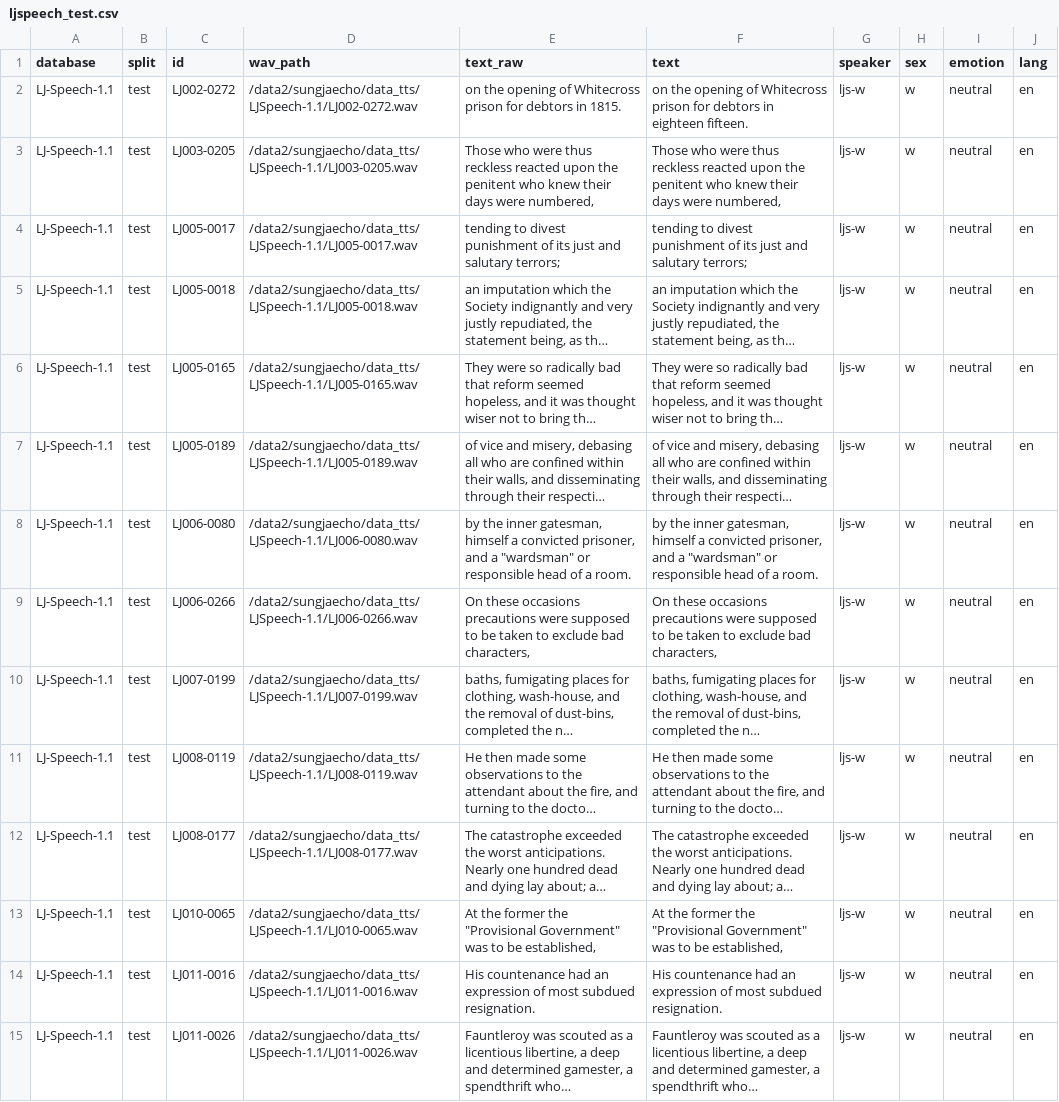
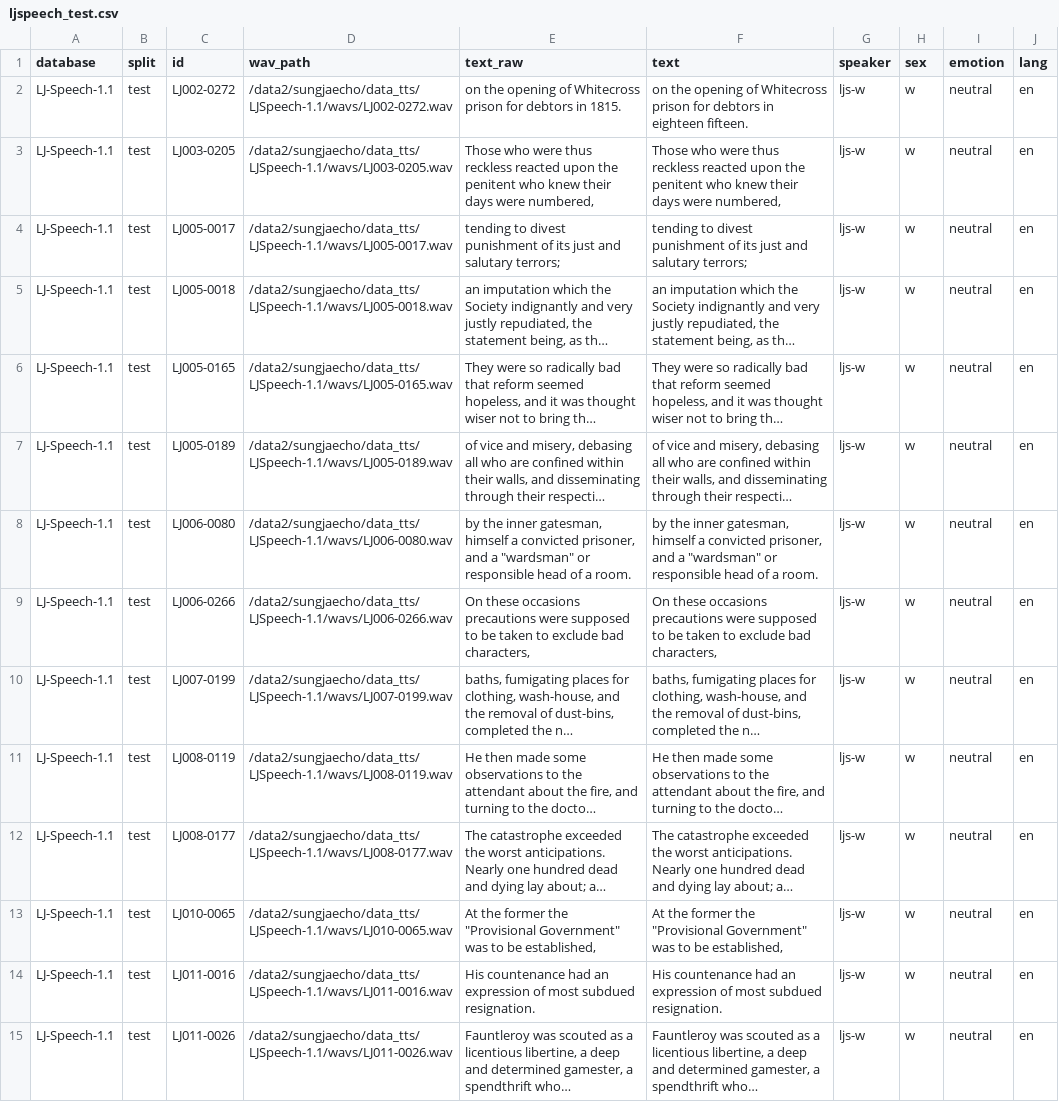
Before and after one commit to sungjae-cho/tacotron2, a CSV file: metadata/ljspeech_test.csv, drawn as a sheet; only a part is shown; long unchanged cells end in …; the diff covers the shown part only; the diff names each change by its address in the sheet, - before the commit and + after, or states it on an @@ line.

Commit message:
Add CSV files generated by the new metadata.py.

```diff
--- a/metadata/ljspeech_test.csv
+++ b/metadata/ljspeech_test.csv
-D2 (wav_path): /data2/sungjaecho/data_tts/LJSpeech-1.1/LJ002-0272.wav
+D2 (wav_path): /data2/sungjaecho/data_tts/LJSpeech-1.1/wavs/LJ002-0272.wav
-D3 (wav_path): /data2/sungjaecho/data_tts/LJSpeech-1.1/LJ003-0205.wav
+D3 (wav_path): /data2/sungjaecho/data_tts/LJSpeech-1.1/wavs/LJ003-0205.wav
-D4 (wav_path): /data2/sungjaecho/data_tts/LJSpeech-1.1/LJ005-0017.wav
+D4 (wav_path): /data2/sungjaecho/data_tts/LJSpeech-1.1/wavs/LJ005-0017.wav
-D5 (wav_path): /data2/sungjaecho/data_tts/LJSpeech-1.1/LJ005-0018.wav
+D5 (wav_path): /data2/sungjaecho/data_tts/LJSpeech-1.1/wavs/LJ005-0018.wav
-D6 (wav_path): /data2/sungjaecho/data_tts/LJSpeech-1.1/LJ005-0165.wav
+D6 (wav_path): /data2/sungjaecho/data_tts/LJSpeech-1.1/wavs/LJ005-0165.wav
-D7 (wav_path): /data2/sungjaecho/data_tts/LJSpeech-1.1/LJ005-0189.wav
+D7 (wav_path): /data2/sungjaecho/data_tts/LJSpeech-1.1/wavs/LJ005-0189.wav
-D8 (wav_path): /data2/sungjaecho/data_tts/LJSpeech-1.1/LJ006-0080.wav
+D8 (wav_path): /data2/sungjaecho/data_tts/LJSpeech-1.1/wavs/LJ006-0080.wav
-D9 (wav_path): /data2/sungjaecho/data_tts/LJSpeech-1.1/LJ006-0266.wav
+D9 (wav_path): /data2/sungjaecho/data_tts/LJSpeech-1.1/wavs/LJ006-0266.wav
-D10 (wav_path): /data2/sungjaecho/data_tts/LJSpeech-1.1/LJ007-0199.wav
+D10 (wav_path): /data2/sungjaecho/data_tts/LJSpeech-1.1/wavs/LJ007-0199.wav
-D11 (wav_path): /data2/sungjaecho/data_tts/LJSpeech-1.1/LJ008-0119.wav
+D11 (wav_path): /data2/sungjaecho/data_tts/LJSpeech-1.1/wavs/LJ008-0119.wav
-D12 (wav_path): /data2/sungjaecho/data_tts/LJSpeech-1.1/LJ008-0177.wav
+D12 (wav_path): /data2/sungjaecho/data_tts/LJSpeech-1.1/wavs/LJ008-0177.wav
-D13 (wav_path): /data2/sungjaecho/data_tts/LJSpeech-1.1/LJ010-0065.wav
+D13 (wav_path): /data2/sungjaecho/data_tts/LJSpeech-1.1/wavs/LJ010-0065.wav
-D14 (wav_path): /data2/sungjaecho/data_tts/LJSpeech-1.1/LJ011-0016.wav
+D14 (wav_path): /data2/sungjaecho/data_tts/LJSpeech-1.1/wavs/LJ011-0016.wav
-D15 (wav_path): /data2/sungjaecho/data_tts/LJSpeech-1.1/LJ011-0026.wav
+D15 (wav_path): /data2/sungjaecho/data_tts/LJSpeech-1.1/wavs/LJ011-0026.wav
```
Also changed, not shown: 52 edited cells elsewhere in this file, metadata/ljspeech_val.csv, 2 other files.
